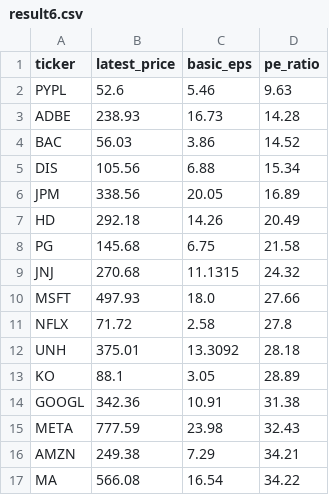
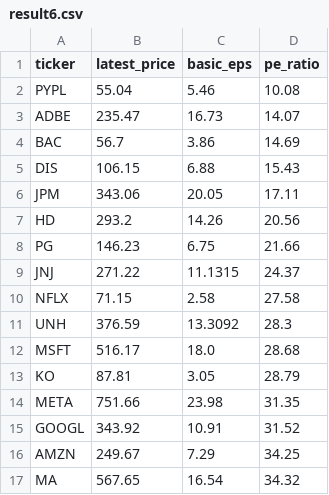
Before and after one commit to laihoangson/financial-analytic, a CSV file: data/query_data/result6.csv, drawn as a sheet; only a part is shown; the diff covers the shown part only.

```diff
--- a/data/query_data/result6.csv
+++ b/data/query_data/result6.csv
@@ -1,17 +1,17 @@
 ticker,latest_price,basic_eps,pe_ratio
-PYPL,52.6,5.46,9.63
-ADBE,238.93,16.73,14.28
-BAC,56.03,3.86,14.52
-DIS,105.56,6.88,15.34
-JPM,338.56,20.05,16.89
-HD,292.18,14.26,20.49
-PG,145.68,6.75,21.58
-JNJ,270.68,11.1315,24.32
-MSFT,497.93,18.0,27.66
-NFLX,71.72,2.58,27.8
-UNH,375.01,13.3092,28.18
-KO,88.1,3.05,28.89
-GOOGL,342.36,10.91,31.38
-META,777.59,23.98,32.43
-AMZN,249.38,7.29,34.21
-MA,566.08,16.54,34.22
+PYPL,55.04,5.46,10.08
+ADBE,235.47,16.73,14.07
+BAC,56.7,3.86,14.69
+DIS,106.15,6.88,15.43
+JPM,343.06,20.05,17.11
+HD,293.2,14.26,20.56
+PG,146.23,6.75,21.66
+JNJ,271.22,11.1315,24.37
+NFLX,71.15,2.58,27.58
+UNH,376.59,13.3092,28.3
+MSFT,516.17,18.0,28.68
+KO,87.81,3.05,28.79
+META,751.66,23.98,31.35
+GOOGL,343.92,10.91,31.52
+AMZN,249.67,7.29,34.25
+MA,567.65,16.54,34.32
```
Also changed, not shown: 10 edited cells elsewhere in this file, data/query_data/result7.csv, data/query_data/result8.csv.
